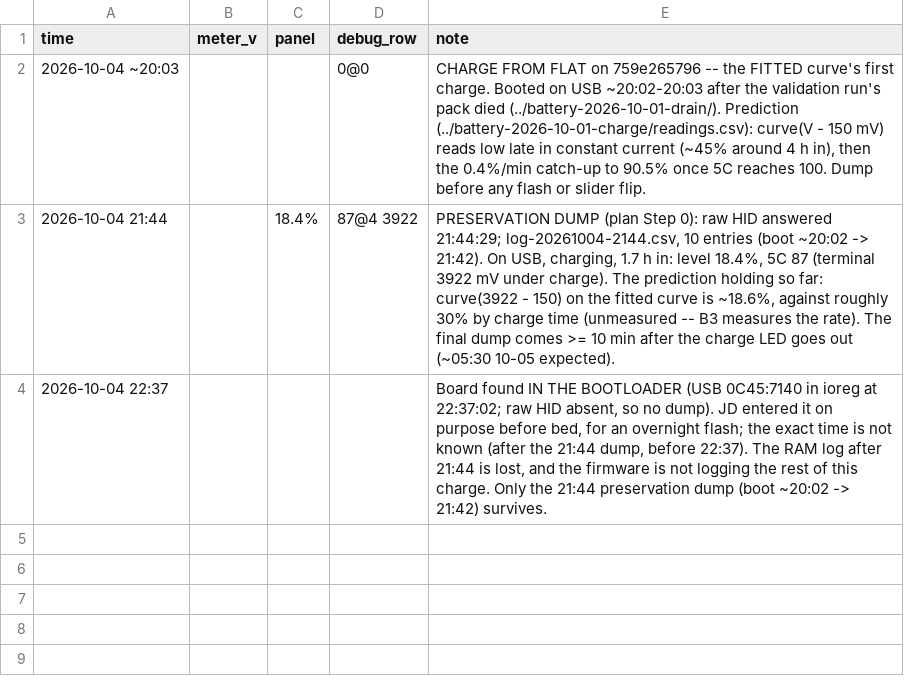
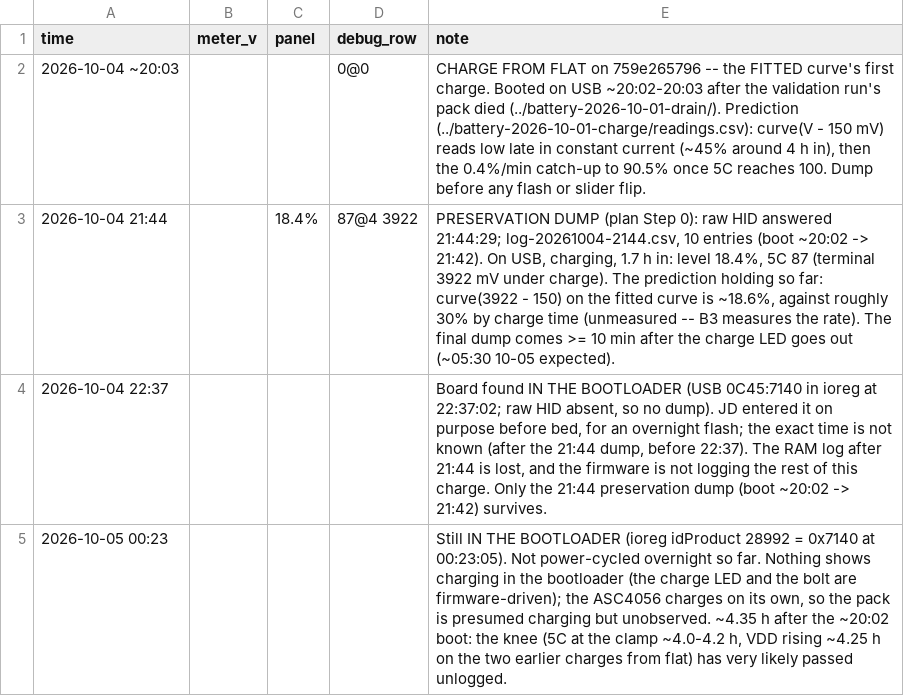
Before and after one commit to jdlien/ak820-pro, a CSV file: history/battery-2026-10-04-charge/readings.csv, drawn as a sheet; the diff names each change by its address in the sheet, - before the commit and + after, or states it on an @@ line.

Commit message:
history: 10-04 charge -- still in the bootloader at 00:23 10-05
Claude-Session: 0821da9b-72b4-4988-b9a5-3abe3c841cf9

```diff
--- a/history/battery-2026-10-04-charge/readings.csv
+++ b/history/battery-2026-10-04-charge/readings.csv
+row 5: 2026-10-05 00:23 |  |  |  | Still IN THE BOOTLOADER (ioreg idProduct 28992 = 0x7140 at 00:23:05). Not power-cycled overnight so far. Nothing shows charging in the bootloader (the charge LED and the bolt are firmware-driven); the ASC4056 charges on its own, so the pack is presumed charging but unobserved. ~4.35 h after the ~20:02 boot: the knee (5C at the clamp ~4.0-4.2 h, VDD rising ~4.25 h on the two earlier charges from flat) has very likely passed unlogged.
```
